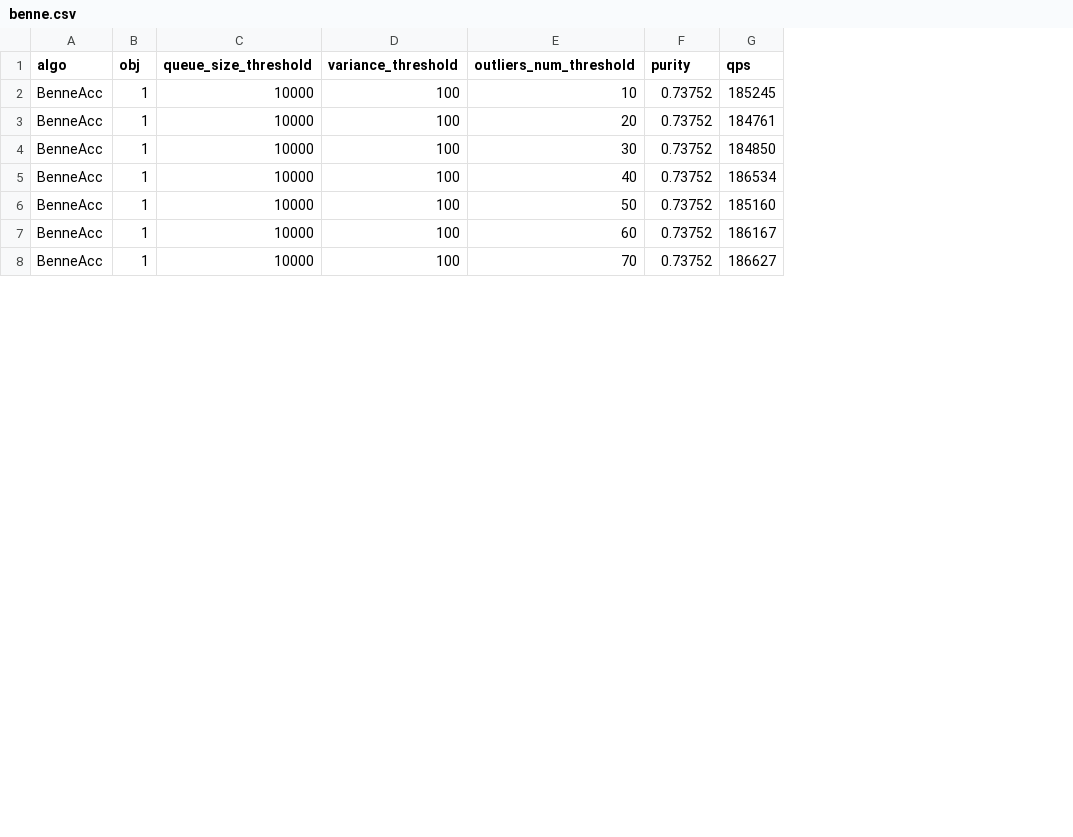
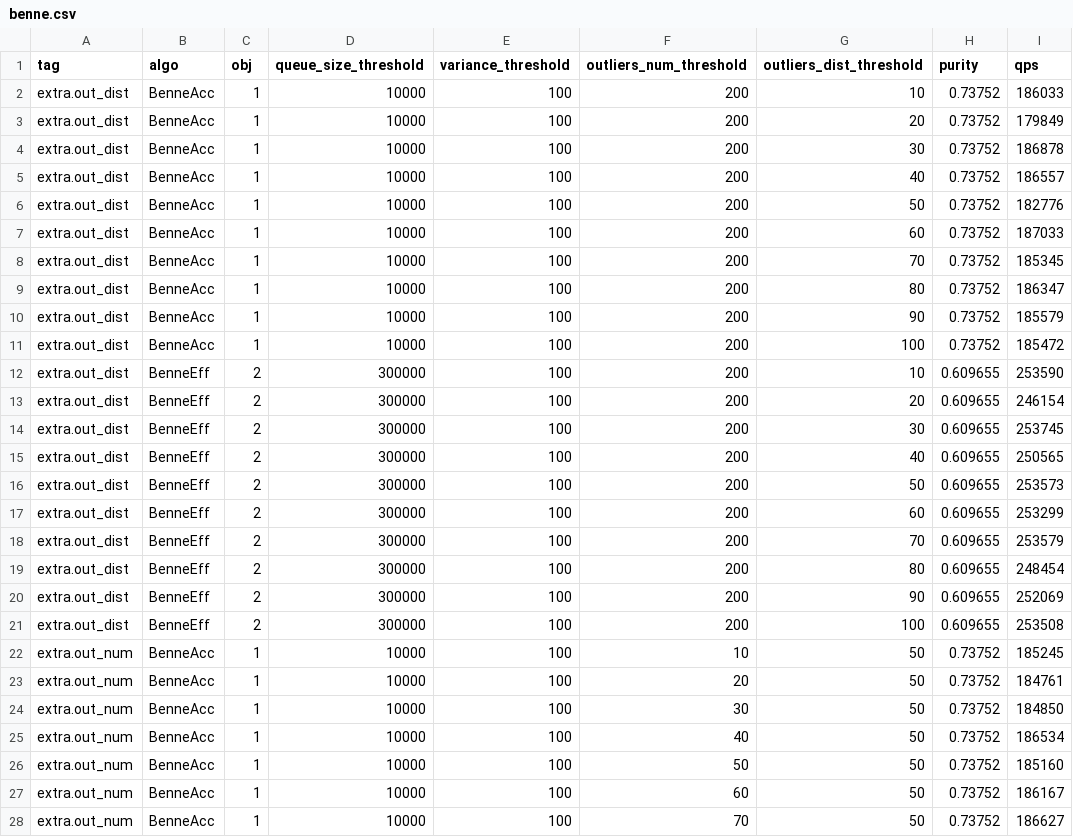
Before and after one commit to intellistream/Sesame, a CSV file: scripts/benne/raw/benne.csv, drawn as a sheet; only a part is shown; the diff names each change by its address in the sheet, - before the commit and + after, or states it on an @@ line.

Commit message:
fix: bench data 182246

```diff
--- a/scripts/benne/raw/benne.csv
+++ b/scripts/benne/raw/benne.csv
+column A (tag), rows 22-28: all extra.out_num
+column G (outliers_dist_threshold), rows 22-28: all 50
+row 2: extra.out_dist | BenneAcc | 1 | 10000 | 100 | 200 | 10 | 0.73752 | 186033
+row 3: extra.out_dist | BenneAcc | 1 | 10000 | 100 | 200 | 20 | 0.73752 | 179849
+row 4: extra.out_dist | BenneAcc | 1 | 10000 | 100 | 200 | 30 | 0.73752 | 186878
+row 5: extra.out_dist | BenneAcc | 1 | 10000 | 100 | 200 | 40 | 0.73752 | 186557
+row 6: extra.out_dist | BenneAcc | 1 | 10000 | 100 | 200 | 50 | 0.73752 | 182776
+row 7: extra.out_dist | BenneAcc | 1 | 10000 | 100 | 200 | 60 | 0.73752 | 187033
+row 8: extra.out_dist | BenneAcc | 1 | 10000 | 100 | 200 | 70 | 0.73752 | 185345
+row 9: extra.out_dist | BenneAcc | 1 | 10000 | 100 | 200 | 80 | 0.73752 | 186347
+row 10: extra.out_dist | BenneAcc | 1 | 10000 | 100 | 200 | 90 | 0.73752 | 185579
+row 11: extra.out_dist | BenneAcc | 1 | 10000 | 100 | 200 | 100 | 0.73752 | 185472
+row 12: extra.out_dist | BenneEff | 2 | 300000 | 100 | 200 | 10 | 0.609655 | 253590
+row 13: extra.out_dist | BenneEff | 2 | 300000 | 100 | 200 | 20 | 0.609655 | 246154
+row 14: extra.out_dist | BenneEff | 2 | 300000 | 100 | 200 | 30 | 0.609655 | 253745
+row 15: extra.out_dist | BenneEff | 2 | 300000 | 100 | 200 | 40 | 0.609655 | 250565
+row 16: extra.out_dist | BenneEff | 2 | 300000 | 100 | 200 | 50 | 0.609655 | 253573
+row 17: extra.out_dist | BenneEff | 2 | 300000 | 100 | 200 | 60 | 0.609655 | 253299
+row 18: extra.out_dist | BenneEff | 2 | 300000 | 100 | 200 | 70 | 0.609655 | 253579
+row 19: extra.out_dist | BenneEff | 2 | 300000 | 100 | 200 | 80 | 0.609655 | 248454
+row 20: extra.out_dist | BenneEff | 2 | 300000 | 100 | 200 | 90 | 0.609655 | 252069
+row 21: extra.out_dist | BenneEff | 2 | 300000 | 100 | 200 | 100 | 0.609655 | 253508
```
Also changed, not shown: 6 other files.
